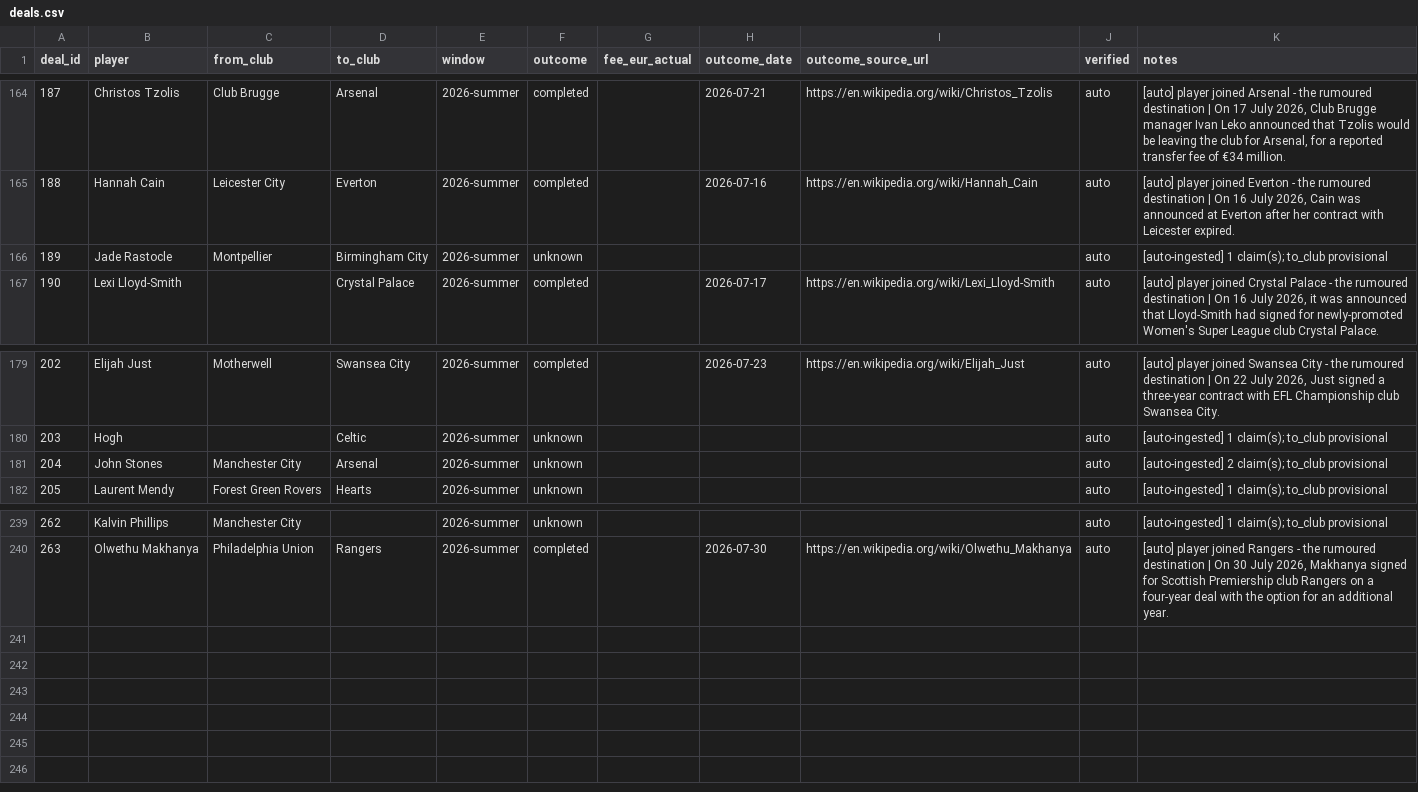
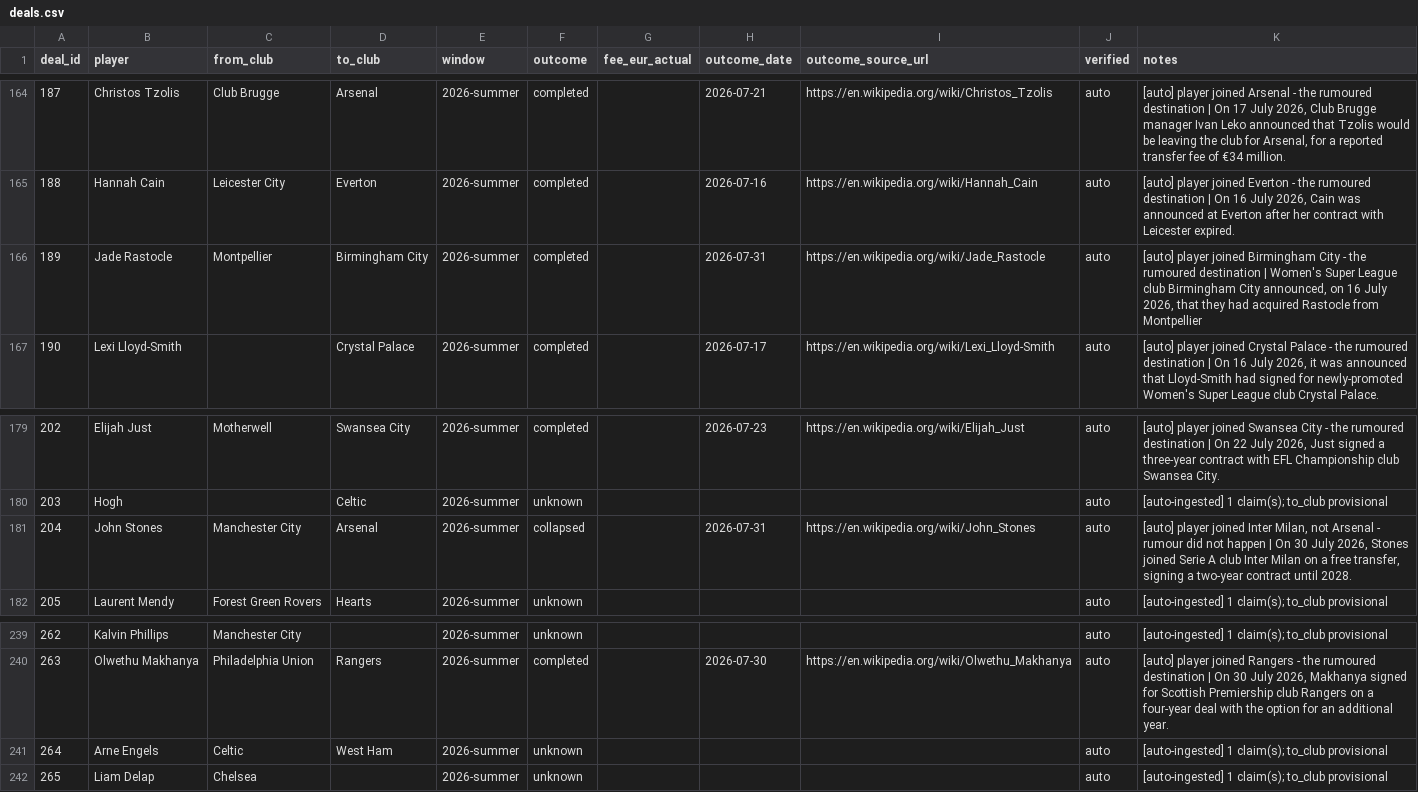
Before and after one commit to har27il/transfer-truth, a CSV file: ground-truth/deals.csv, drawn as a sheet; only a part is shown, gaps mark what is left out.

```diff
--- a/ground-truth/deals.csv
+++ b/ground-truth/deals.csv
@@ -165,3 +165,3 @@ deal_id,player,from_club,to_club,window,outcome,fee_eur_actual,outcome_date,outc
 188,Hannah Cain,Leicester City,Everton,2026-summer,completed,,2026-07-16,https://en.wikipedia.org/wiki/Hannah_Cain,auto,"[auto] player joined Everton - the rumoured destination | On 16 July 2026, Cain was announced at Everton after her contract with Leicester expired."
-189,Jade Rastocle,Montpellier,Birmingham City,2026-summer,unknown,,,,auto,[auto-ingested] 1 claim(s); to_club provisional
+189,Jade Rastocle,Montpellier,Birmingham City,2026-summer,completed,,2026-07-31,https://en.wikipedia.org/wiki/Jade_Rastocle,auto,"[auto] player joined Birmingham City - the rumoured destination | Women's Super League club Birmingham City announced, on 16 July 2026, that they had acquired Rastocle from Montpellier"
 190,Lexi Lloyd-Smith,,Crystal Palace,2026-summer,completed,,2026-07-17,https://en.wikipedia.org/wiki/Lexi_Lloyd-Smith,auto,"[auto] player joined Crystal Palace - the rumoured destination | On 16 July 2026, it was announced that Lloyd-Smith had signed for newly-promoted Women's Super League club Crystal Palace."
@@ -180,3 +180,3 @@ deal_id,player,from_club,to_club,window,outcome,fee_eur_actual,outcome_date,outc
 203,Hogh,,Celtic,2026-summer,unknown,,,,auto,[auto-ingested] 1 claim(s); to_club provisional
-204,John Stones,Manchester City,Arsenal,2026-summer,unknown,,,,auto,[auto-ingested] 2 claim(s); to_club provisional
+204,John Stones,Manchester City,Arsenal,2026-summer,collapsed,,2026-07-31,https://en.wikipedia.org/wiki/John_Stones,auto,"[auto] player joined Inter Milan, not Arsenal - rumour did not happen | On 30 July 2026, Stones joined Serie A club Inter Milan on a free transfer, signing a two-year contract until 2028."
 205,Laurent Mendy,Forest Green Rovers,Hearts,2026-summer,unknown,,,,auto,[auto-ingested] 1 claim(s); to_club provisional
@@ -240 +240,3 @@ deal_id,player,from_club,to_club,window,outcome,fee_eur_actual,outcome_date,outc
 263,Olwethu Makhanya,Philadelphia Union,Rangers,2026-summer,completed,,2026-07-30,https://en.wikipedia.org/wiki/Olwethu_Makhanya,auto,"[auto] player joined Rangers - the rumoured destination | On 30 July 2026, Makhanya signed for Scottish Premiership club Rangers on a four-year deal with the option for an additional year."
+264,Arne Engels,Celtic,West Ham,2026-summer,unknown,,,,auto,[auto-ingested] 1 claim(s); to_club provisional
+265,Liam Delap,Chelsea,,2026-summer,unknown,,,,auto,[auto-ingested] 1 claim(s); to_club provisional
```
Also changed, not shown: ground-truth/journalist_claims.csv, 2 other files.
